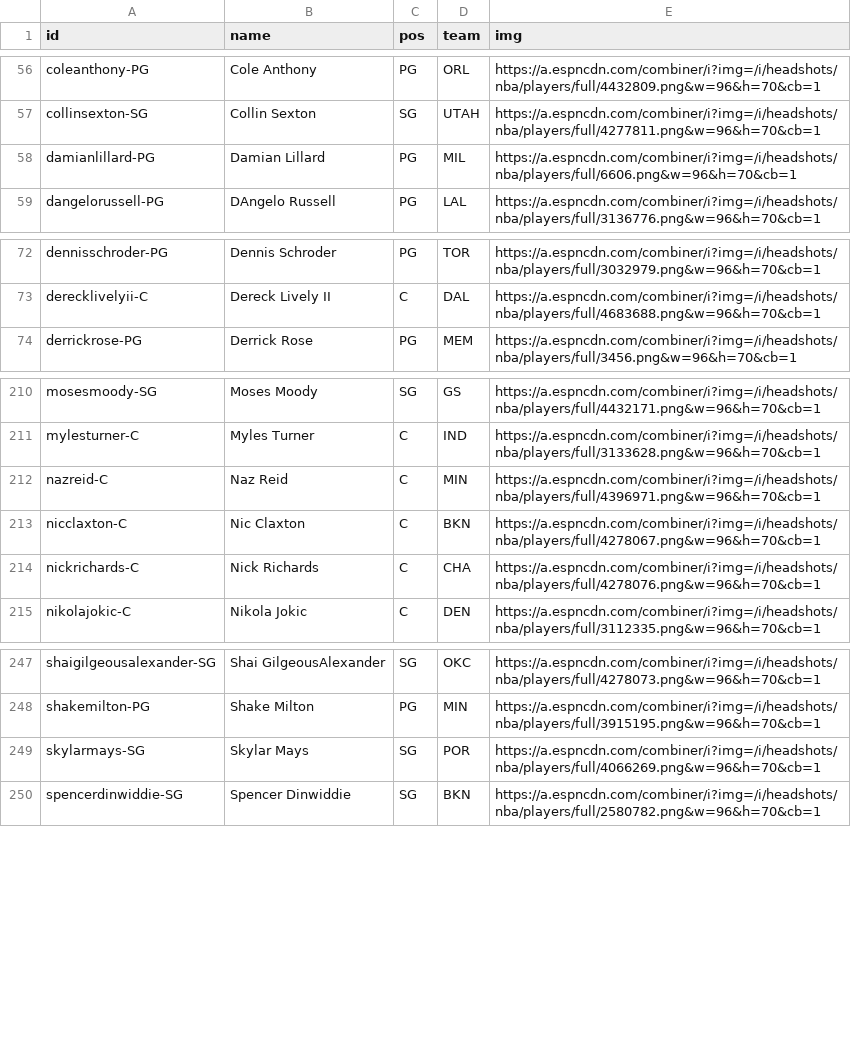
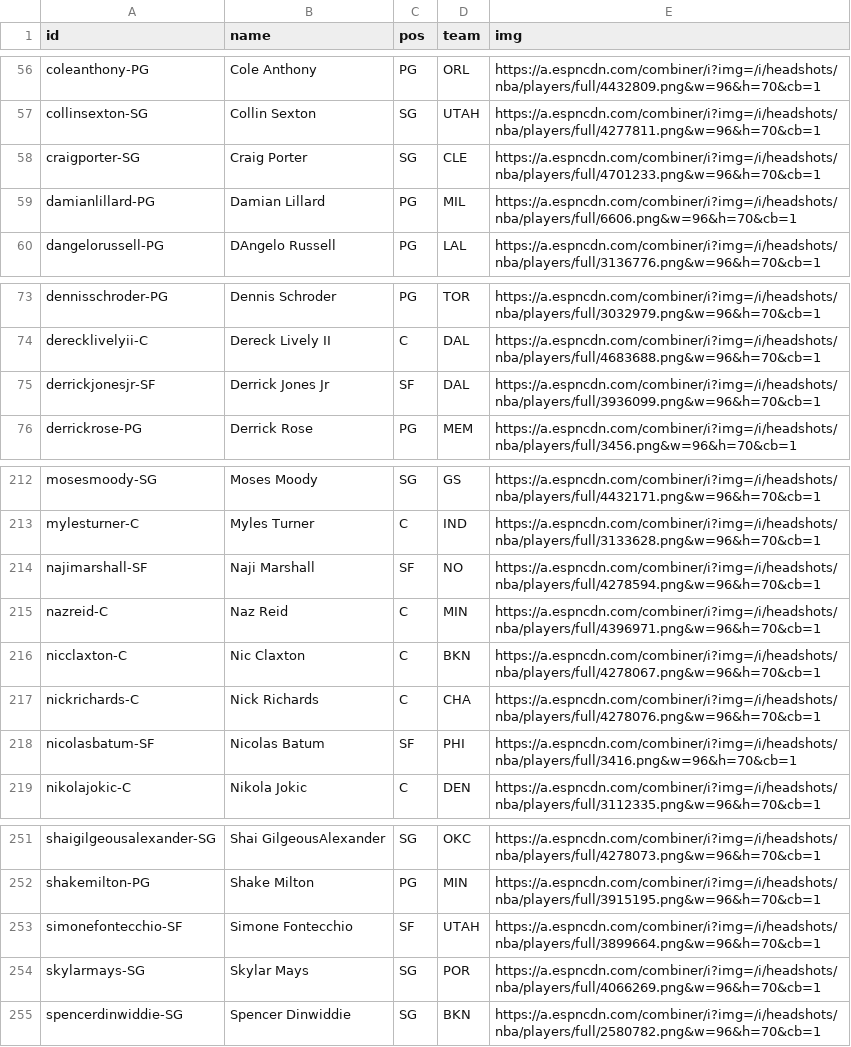
Before and after one commit to jackarnold84/fantasy-forecaster, a CSV file: data/basketball-2024/players/info.csv, drawn as a sheet; only a part is shown, gaps mark what is left out.

```diff
--- a/data/basketball-2024/players/info.csv
+++ b/data/basketball-2024/players/info.csv
@@ -57,2 +57,3 @@ coleanthony-PG,Cole Anthony,PG,ORL,https://a.espncdn.com/combiner/i?img=/i/heads
 collinsexton-SG,Collin Sexton,SG,UTAH,https://a.espncdn.com/combiner/i?img=/i/headshots/nba/players/full/4277811.png&w=96&h=70&cb=1
+craigporter-SG,Craig Porter,SG,CLE,https://a.espncdn.com/combiner/i?img=/i/headshots/nba/players/full/4701233.png&w=96&h=70&cb=1
 damianlillard-PG,Damian Lillard,PG,MIL,https://a.espncdn.com/combiner/i?img=/i/headshots/nba/players/full/6606.png&w=96&h=70&cb=1
@@ -73,2 +74,3 @@ dennisschroder-PG,Dennis Schroder,PG,TOR,https://a.espncdn.com/combiner/i?img=/i
 derecklivelyii-C,Dereck Lively II,C,DAL,https://a.espncdn.com/combiner/i?img=/i/headshots/nba/players/full/4683688.png&w=96&h=70&cb=1
+derrickjonesjr-SF,Derrick Jones Jr,SF,DAL,https://a.espncdn.com/combiner/i?img=/i/headshots/nba/players/full/3936099.png&w=96&h=70&cb=1
 derrickrose-PG,Derrick Rose,PG,MEM,https://a.espncdn.com/combiner/i?img=/i/headshots/nba/players/full/3456.png&w=96&h=70&cb=1
@@ -211,2 +213,3 @@ mosesmoody-SG,Moses Moody,SG,GS,https://a.espncdn.com/combiner/i?img=/i/headshot
 mylesturner-C,Myles Turner,C,IND,https://a.espncdn.com/combiner/i?img=/i/headshots/nba/players/full/3133628.png&w=96&h=70&cb=1
+najimarshall-SF,Naji Marshall,SF,NO,https://a.espncdn.com/combiner/i?img=/i/headshots/nba/players/full/4278594.png&w=96&h=70&cb=1
 nazreid-C,Naz Reid,C,MIN,https://a.espncdn.com/combiner/i?img=/i/headshots/nba/players/full/4396971.png&w=96&h=70&cb=1
@@ -214,2 +217,3 @@ nicclaxton-C,Nic Claxton,C,BKN,https://a.espncdn.com/combiner/i?img=/i/headshots
 nickrichards-C,Nick Richards,C,CHA,https://a.espncdn.com/combiner/i?img=/i/headshots/nba/players/full/4278076.png&w=96&h=70&cb=1
+nicolasbatum-SF,Nicolas Batum,SF,PHI,https://a.espncdn.com/combiner/i?img=/i/headshots/nba/players/full/3416.png&w=96&h=70&cb=1
 nikolajokic-C,Nikola Jokic,C,DEN,https://a.espncdn.com/combiner/i?img=/i/headshots/nba/players/full/3112335.png&w=96&h=70&cb=1
@@ -248,2 +252,3 @@ shaigilgeousalexander-SG,Shai GilgeousAlexander,SG,OKC,https://a.espncdn.com/com
 shakemilton-PG,Shake Milton,PG,MIN,https://a.espncdn.com/combiner/i?img=/i/headshots/nba/players/full/3915195.png&w=96&h=70&cb=1
+simonefontecchio-SF,Simone Fontecchio,SF,UTAH,https://a.espncdn.com/combiner/i?img=/i/headshots/nba/players/full/3899664.png&w=96&h=70&cb=1
 skylarmays-SG,Skylar Mays,SG,POR,https://a.espncdn.com/combiner/i?img=/i/headshots/nba/players/full/4066269.png&w=96&h=70&cb=1
```
Also changed, not shown: data/basketball-2024/leagues/demon/schedule.csv, data/football-2023/leagues/mfl/schedule.csv, 10 other files.
